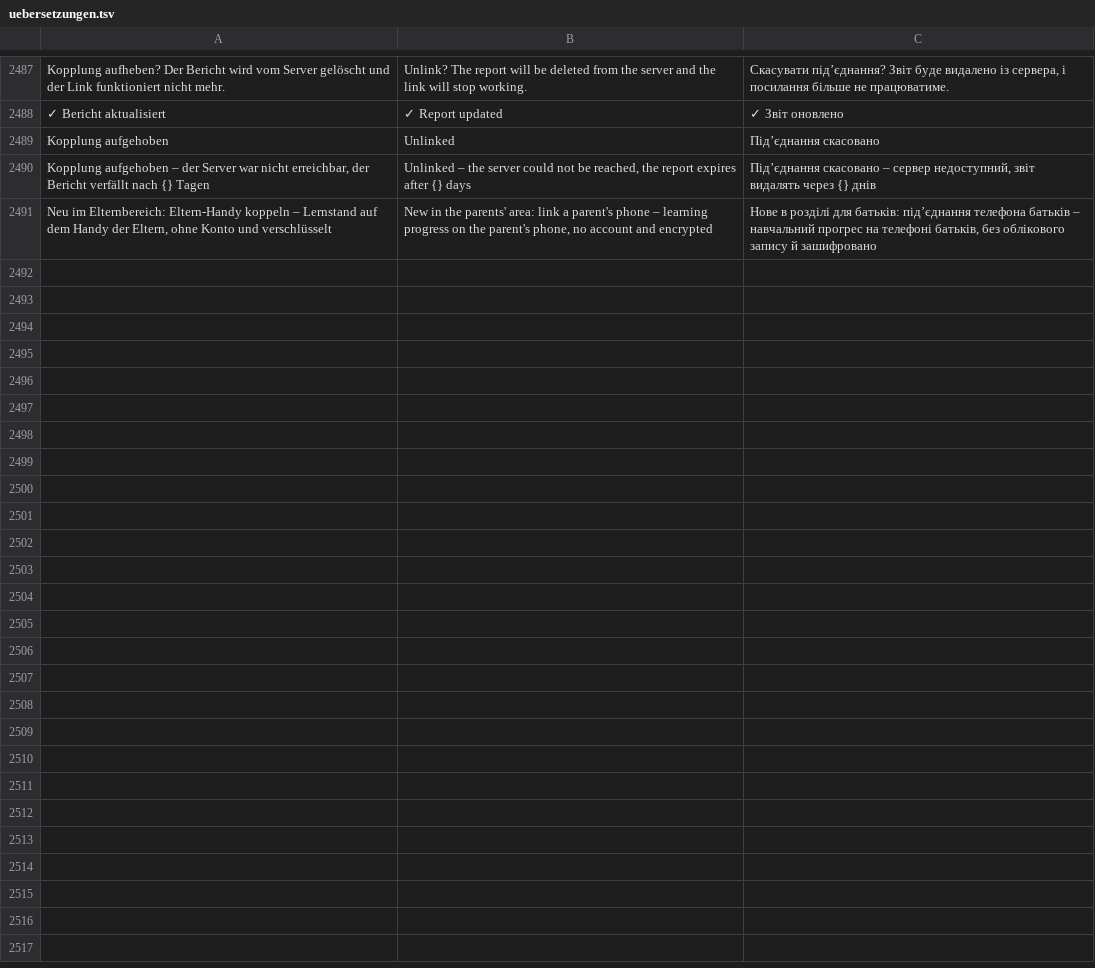
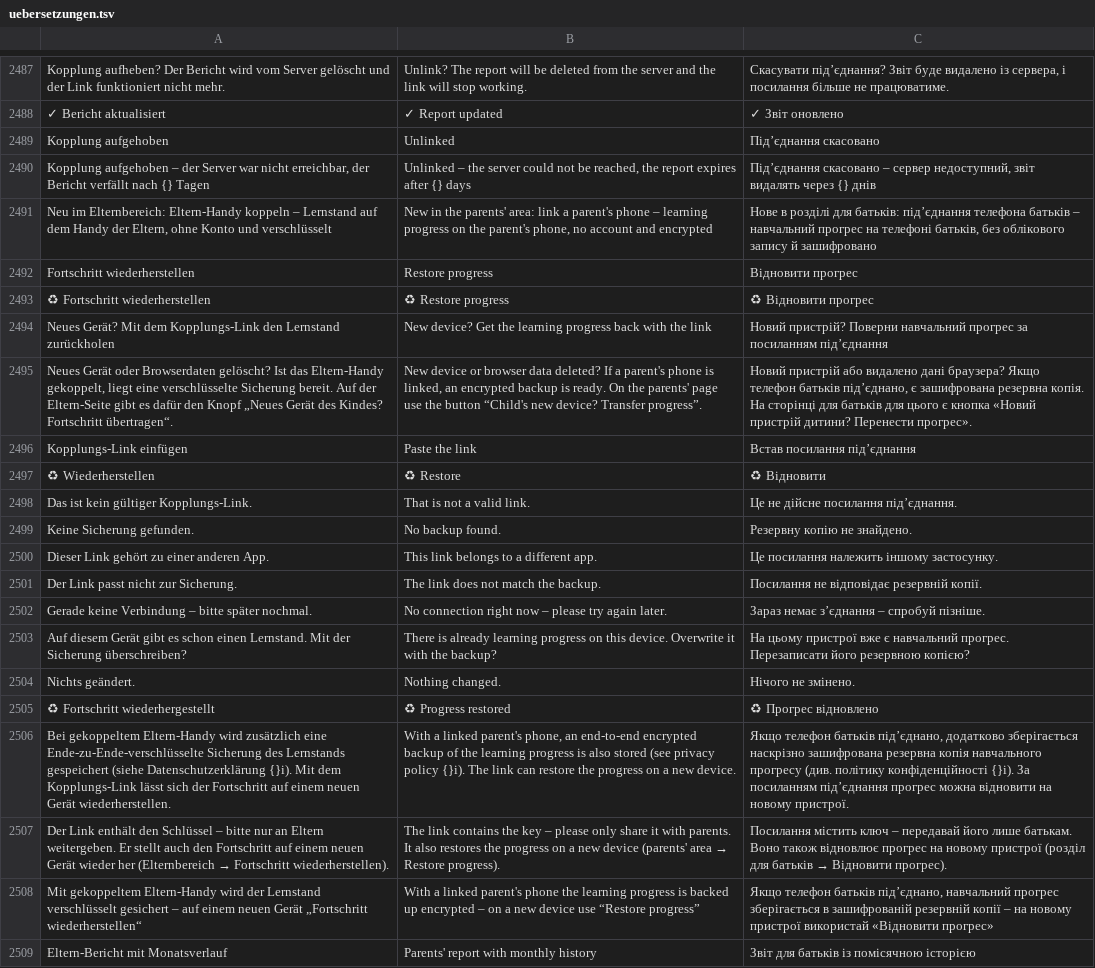
Before and after one commit to marceldaum-commits/AndroidApps, a TSV file: i18n/uebersetzungen.tsv, drawn as a sheet; only a part is shown, gaps mark what is left out; the diff names each change by its address in the sheet, - before the commit and + after, or states it on an @@ line.

```diff
--- a/i18n/uebersetzungen.tsv
+++ b/i18n/uebersetzungen.tsv
+row 2492: Fortschritt wiederherstellen | Restore progress | Відновити прогрес
+row 2493: ♻ Fortschritt wiederherstellen | ♻ Restore progress | ♻ Відновити прогрес
+row 2494: Neues Gerät? Mit dem Kopplungs-Link den Lernstand zurückholen | New device? Get the learning progress back with the link | Новий пристрій? Поверни навчальний прогрес за посиланням під’єднання
+row 2495: Neues Gerät oder Browserdaten gelöscht? Ist das Eltern-Handy gekoppelt, liegt eine verschlüsselte Sicherung bereit. Auf der Eltern-Seite gibt es dafür den Knopf „Neues Gerät des Kindes? Fortschritt übertragen“. | New device or browser data deleted? If a parent's phone is linked, an encrypted backup is ready. On the parents' page use the button “Child's new device? Transfer progress”. | Новий пристрій або видалено дані браузера? Якщо телефон батьків під’єднано, є зашифрована резервна копія. На сторінці для батьків для цього є кнопка «Новий пристрій дитини? Перенести прогрес».
+row 2496: Kopplungs-Link einfügen | Paste the link | Встав посилання під’єднання
+row 2497: ♻ Wiederherstellen | ♻ Restore | ♻ Відновити
+row 2498: Das ist kein gültiger Kopplungs-Link. | That is not a valid link. | Це не дійсне посилання під’єднання.
+row 2499: Keine Sicherung gefunden. | No backup found. | Резервну копію не знайдено.
+row 2500: Dieser Link gehört zu einer anderen App. | This link belongs to a different app. | Це посилання належить іншому застосунку.
+row 2501: Der Link passt nicht zur Sicherung. | The link does not match the backup. | Посилання не відповідає резервній копії.
+row 2502: Gerade keine Verbindung – bitte später nochmal. | No connection right now – please try again later. | Зараз немає з’єднання – спробуй пізніше.
+row 2503: Auf diesem Gerät gibt es schon einen Lernstand. Mit der Sicherung überschreiben? | There is already learning progress on this device. Overwrite it with the backup? | На цьому пристрої вже є навчальний прогрес. Перезаписати його резервною копією?
+row 2504: Nichts geändert. | Nothing changed. | Нічого не змінено.
+row 2505: ♻ Fortschritt wiederhergestellt | ♻ Progress restored | ♻ Прогрес відновлено
+row 2506: Bei gekoppeltem Eltern-Handy wird zusätzlich eine Ende-zu-Ende-verschlüsselte Sicherung des Lernstands gespeichert (siehe Datenschutzerklärung {}i). Mit dem Kopplungs-Link lässt sich der Fortschritt auf einem neuen Gerät wiederherstellen. | With a linked parent's phone, an end-to-end encrypted backup of the learning progress is also stored (see privacy policy {}i). The link can restore the progress on a new device. | Якщо телефон батьків під’єднано, додатково зберігається наскрізно зашифрована резервна копія навчального прогресу (див. політику конфіденційності {}i). За посиланням під’єднання прогрес можна відновити на новому пристрої.
+row 2507: Der Link enthält den Schlüssel – bitte nur an Eltern weitergeben. Er stellt auch den Fortschritt auf einem neuen Gerät wieder her (Elternbereich → Fortschritt wiederherstellen). | The link contains the key – please only share it with parents. It also restores the progress on a new device (parents' area → Restore progress). | Посилання містить ключ – передавай його лише батькам. Воно також відновлює прогрес на новому пристрої (розділ для батьків → Відновити прогрес).
+row 2508: Mit gekoppeltem Eltern-Handy wird der Lernstand verschlüsselt gesichert – auf einem neuen Gerät „Fortschritt wiederherstellen“ | With a linked parent's phone the learning progress is backed up encrypted – on a new device use “Restore progress” | Якщо телефон батьків під’єднано, навчальний прогрес зберігається в зашифрованій резервній копії – на новому пристрої використай «Відновити прогрес»
+row 2509: Eltern-Bericht mit Monatsverlauf | Parents' report with monthly history | Звіт для батьків із помісячною історією
```
Also changed, not shown: 11 other files.
